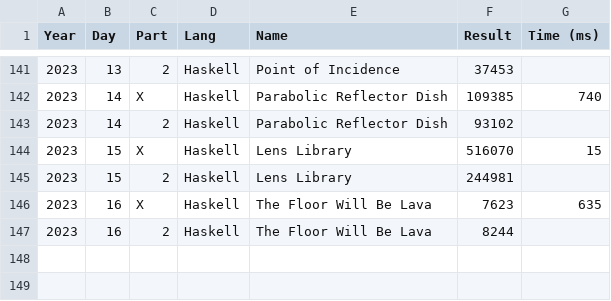
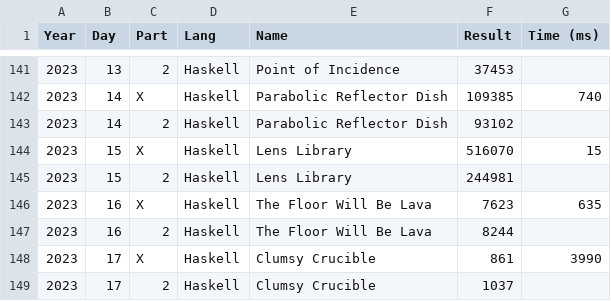
Before and after one commit to vvulpes0/AOC, a CSV file: timings.csv, drawn as a sheet; only a part is shown, gaps mark what is left out.

```diff
--- a/timings.csv
+++ b/timings.csv
@@ -147 +147,3 @@ Year,Day,Part,Lang,Name,Result,Time (ms)
 2023,16,2,Haskell,The Floor Will Be Lava,8244,
+2023,17,X,Haskell,Clumsy Crucible,861,3990
+2023,17,2,Haskell,Clumsy Crucible,1037,
```
Also changed, not shown: 1 other file.
